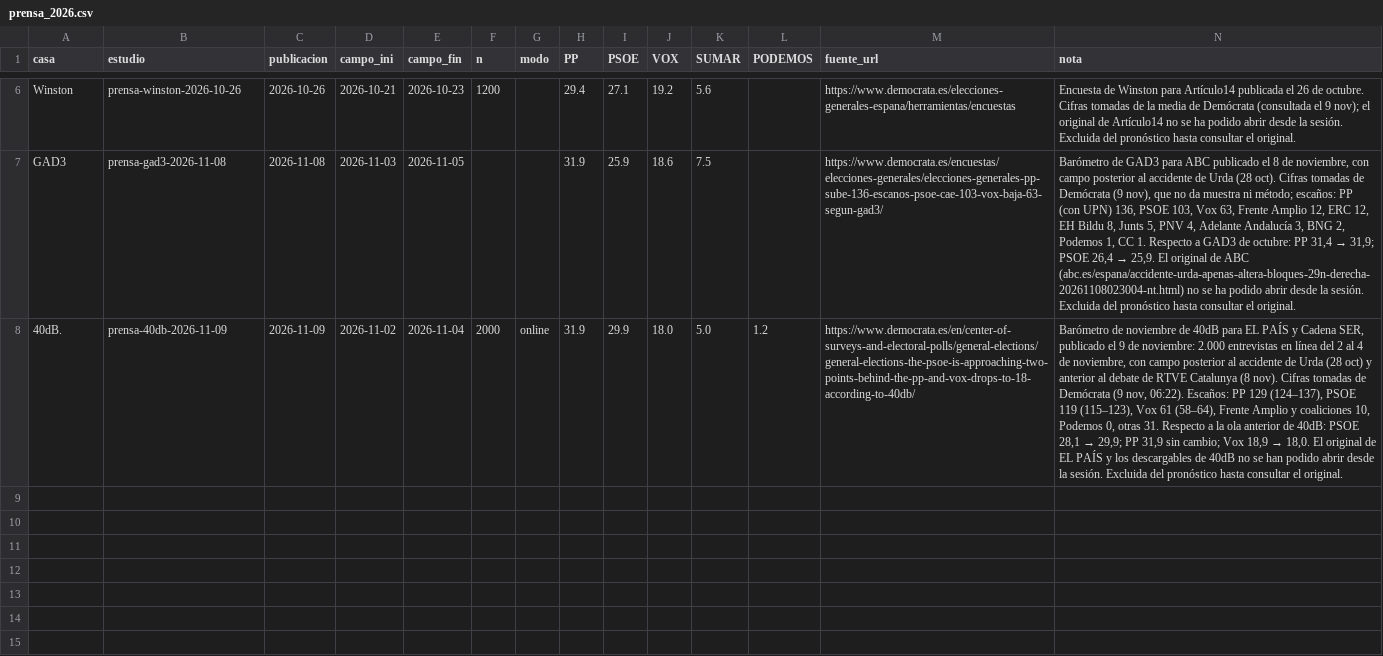
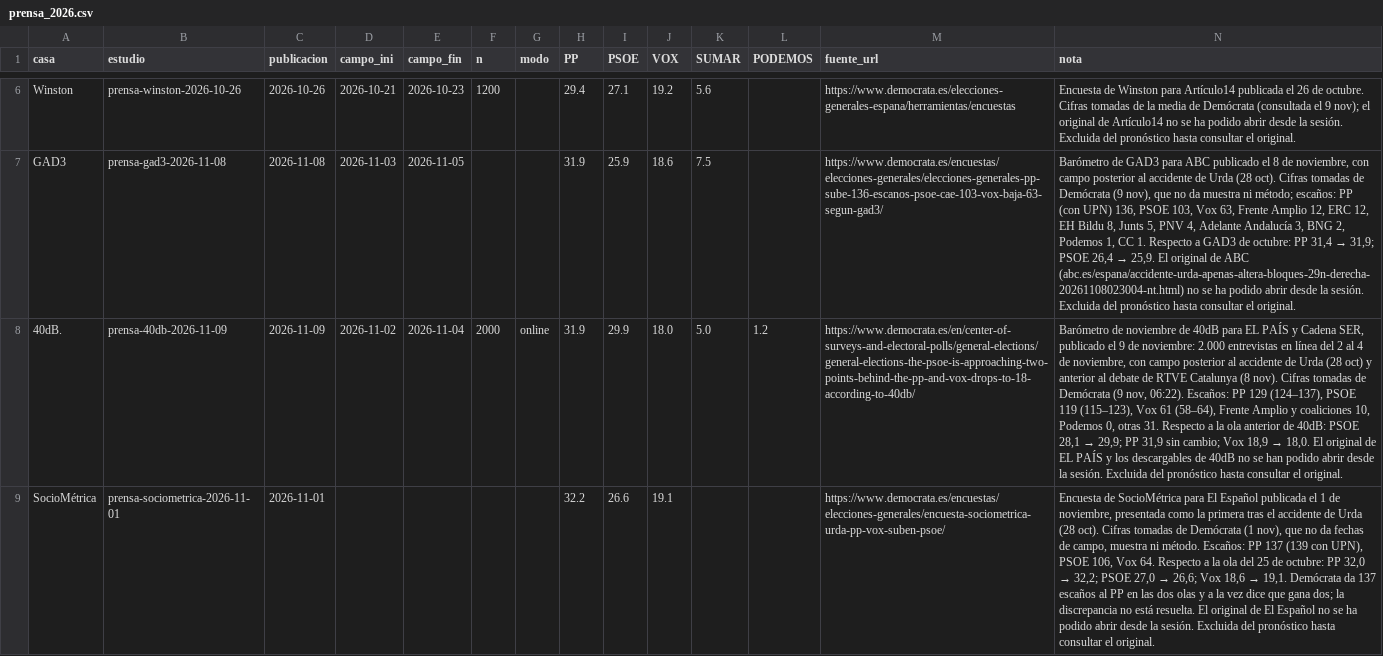
Before and after one commit to bhermoso/observatorio-electoral, a CSV file: modelo/externos/prensa_2026.csv, drawn as a sheet; only a part is shown, gaps mark what is left out; rows hold the shown columns only; the diff names each change by its address in the sheet, - before the commit and + after, or states it on an @@ line.

```diff
--- a/modelo/externos/prensa_2026.csv
+++ b/modelo/externos/prensa_2026.csv
+row 9: SocioMétrica | prensa-sociometrica-2026-11-01 | 2026-11-01 |  |  |  |  | 32.2 | 26.6 | 19.1 |  |  | https://www.democrata.es/encuestas/elecciones-generales/encuesta-sociometrica-urda-pp-vox-suben-psoe/ | Encuesta de SocioMétrica para El Español publicada el 1 de noviembre, presentada como la primera tras el accidente de Urda (28 oct). Cifras tomadas de Demócrata (1 nov), que no da fechas de campo, muestra ni método. Escaños: PP 137 (139 con UPN), PSOE 106, Vox 64. Respecto a la ola del 25 de octubre: PP 32,0 → 32,2; PSOE 27,0 → 26,6; Vox 18,6 → 19,1. Demócrata da 137 escaños al PP en las dos olas y a la vez dice que gana dos; la discrepancia no está resuelta. El original de El Español no se ha podido abrir desde la sesión. Excluida del pronóstico hasta consultar el original.
```
